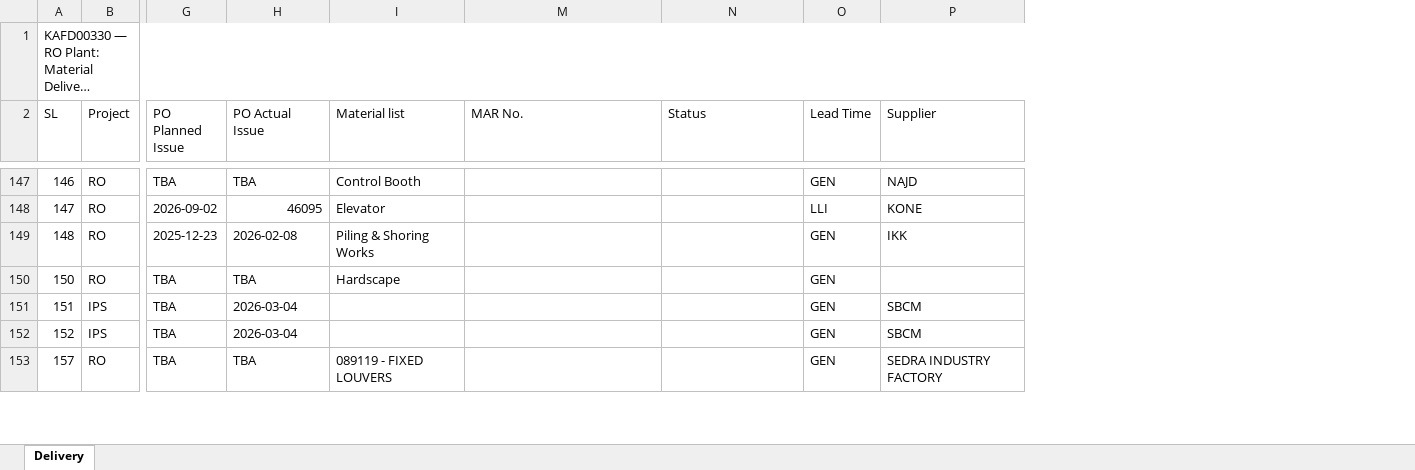
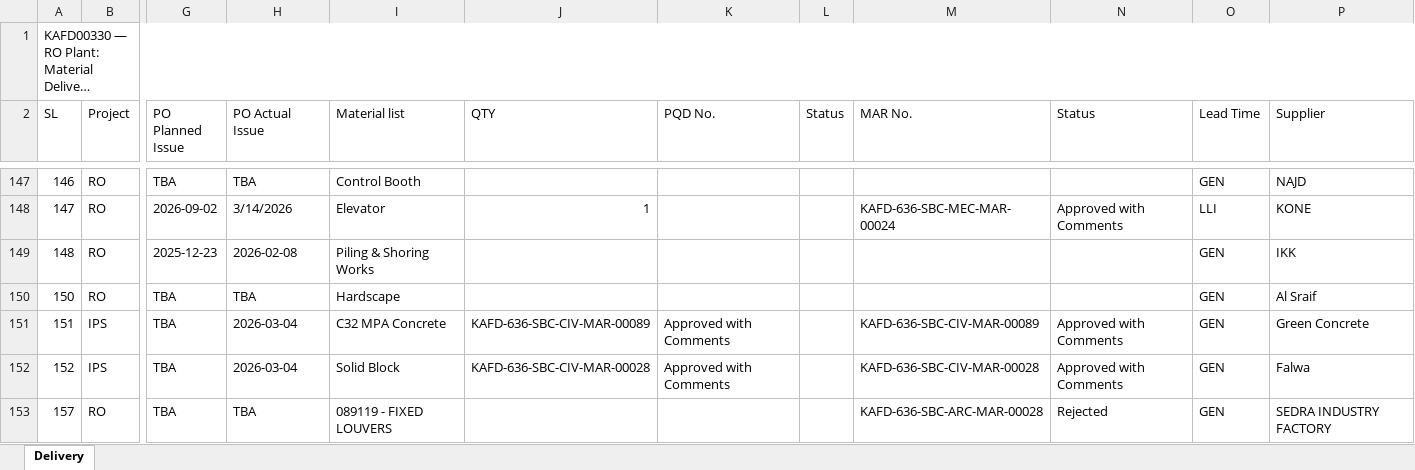
Before and after one commit to mocjaxproject-sudo/RO-Procurement, an Excel workbook: KAFD00330_Delivery_Master.xlsx, sheet Delivery, drawn as a sheet; only a part is shown, gaps mark what is left out; long unchanged cells end in …; values as stored, in another font and other column widths than the file's, no cell formats; the diff covers the shown part only; the diff names each change by its address in the sheet, - before the commit and + after, or states it on an @@ line.

```diff
--- a/KAFD00330_Delivery_Master.xlsx (sheet Delivery)
+++ b/KAFD00330_Delivery_Master.xlsx (sheet Delivery)
@@ column J (QTY) unhidden, rows 148-152: 1 |  |  | KAFD-636-SBC-CIV-MAR-00089 | KAFD-636-SBC-CIV-MAR-00028 @@
@@ column K (PQD No.) unhidden, rows 151-152: Approved with Comments | Approved with Comments @@
@@ column L (Status) unhidden, empty @@
-H148 (PO Actual Issue): 46095
+H148 (PO Actual Issue): 3/14/2026
-M148 (MAR No.): (empty)
+M148 (MAR No.): KAFD-636-SBC-MEC-MAR-00024
-N148 (Status): (empty)
+N148 (Status): Approved with Comments
-P150 (Supplier): (empty)
+P150 (Supplier): Al Sraif
-I151 (Material list): (empty)
+I151 (Material list): C32 MPA Concrete
-M151 (MAR No.): (empty)
+M151 (MAR No.): KAFD-636-SBC-CIV-MAR-00089
-N151:N152 (Status): (empty)
+N151:N152 (Status): Approved with Comments
-P151 (Supplier): SBCM
+P151 (Supplier): Green Concrete
-I152 (Material list): (empty)
+I152 (Material list): Solid Block
-M152 (MAR No.): (empty)
+M152 (MAR No.): KAFD-636-SBC-CIV-MAR-00028
-P152 (Supplier): SBCM
+P152 (Supplier): Falwa
-M153 (MAR No.): (empty)
+M153 (MAR No.): KAFD-636-SBC-ARC-MAR-00028
-N153 (Status): (empty)
+N153 (Status): Rejected
```
Also changed, not shown: 101 edited cells elsewhere in this sheet, cell formats, 1 other file.
